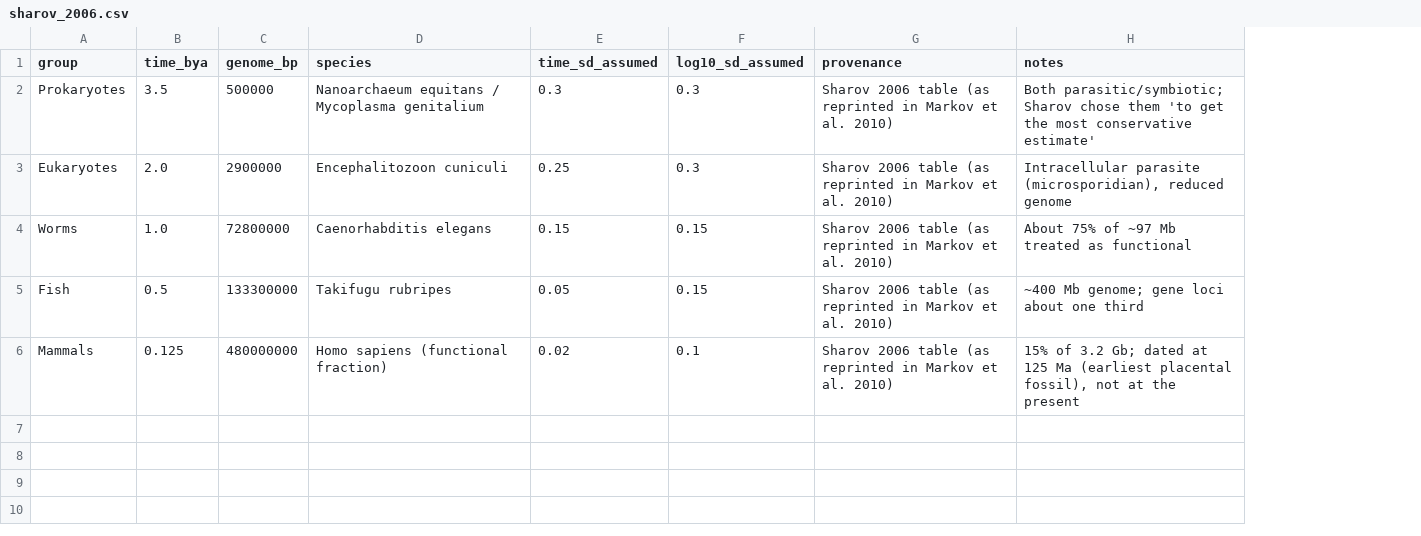
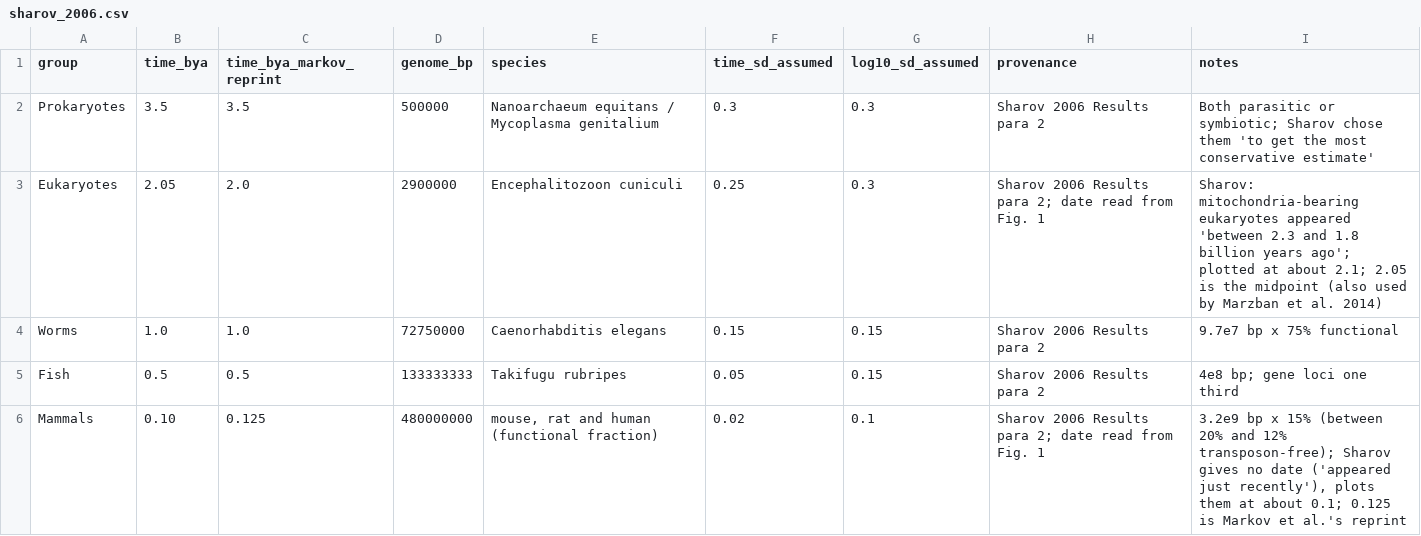
Before and after one commit to itsbakr/dna-before-earth, a CSV file: data/sharov_2006.csv, drawn as a sheet; addresses are those after the commit; the diff names each change by its address in the sheet, - before the commit and + after, or states it on an @@ line.

```diff
--- a/data/sharov_2006.csv
+++ b/data/sharov_2006.csv
+column C (time_bya_markov_reprint), rows 2-6: 3.5 | 2.0 | 1.0 | 0.5 | 0.125
-H2 (provenance): Sharov 2006 table (as reprinted in Markov et al. 2010)
+H2 (provenance): Sharov 2006 Results para 2
-I2 (notes): Both parasitic/symbiotic; Sharov chose…
+I2 (notes): Both parasitic or symbiotic; Sharov chose…
-B3 (time_bya): 2.0
+B3 (time_bya): 2.05
-H3 (provenance): Sharov 2006 table (as reprinted in Markov et al. 2010)
+H3 (provenance): Sharov 2006 Results para 2; date read from Fig. 1
-I3 (notes): Intracellular parasite (microsporidian), reduced genome
+I3 (notes): Sharov: mitochondria-bearing eukaryotes appeared 'between 2.3 and 1.8 billion years ago'; plotted at about 2.1; 2.05 is the midpoint (also used by Marzban et al. 2014)
-D4 (genome_bp): 72800000
+D4 (genome_bp): 72750000
-H4:H5 (provenance): Sharov 2006 table (as reprinted in Markov et al. 2010)
+H4:H5 (provenance): Sharov 2006 Results para 2
-I4 (notes): About 75% of ~97 Mb treated as functional
+I4 (notes): 9.7e7 bp x 75% functional
-D5 (genome_bp): 133300000
+D5 (genome_bp): 133333333
-I5 (notes): ~400 Mb genome; gene loci about one third
+I5 (notes): 4e8 bp; gene loci one third
-B6 (time_bya): 0.125
+B6 (time_bya): 0.10
-E6 (species): Homo sapiens (functional fraction)
+E6 (species): mouse, rat and human (functional fraction)
-H6 (provenance): Sharov 2006 table (as reprinted in Markov et al. 2010)
+H6 (provenance): Sharov 2006 Results para 2; date read from Fig. 1
-I6 (notes): 15% of 3.2 Gb; dated at 125 Ma (earliest placental fossil), not at the present
+I6 (notes): 3.2e9 bp x 15% (between 20% and 12% transposon-free); Sharov gives no date ('appeared just recently'), plots them at about 0.1; 0.125 is Markov et al.'s reprint
```
Also changed, not shown: data/extended_dataset.csv, data/markov_2010.csv, 10 other files.
